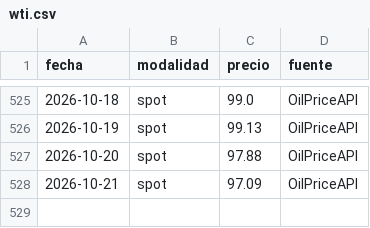
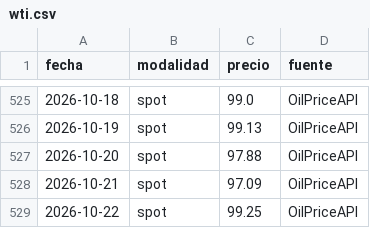
Before and after one commit to yartoorsdar/gasolina-gt, a CSV file: data/db/wti.csv, drawn as a sheet; only a part is shown, gaps mark what is left out.

```diff
--- a/data/db/wti.csv
+++ b/data/db/wti.csv
@@ -528 +528,2 @@ fecha,modalidad,precio,fuente
 2026-10-21,spot,97.09,OilPriceAPI
+2026-10-22,spot,99.25,OilPriceAPI
```
Also changed, not shown: 1 other file.
